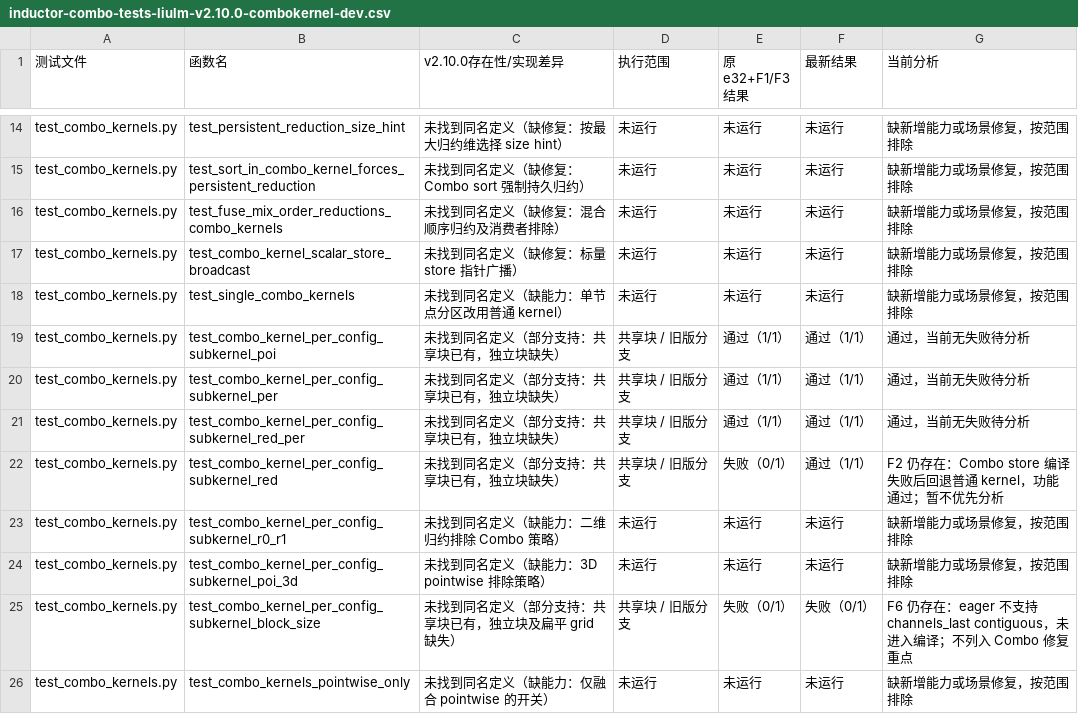
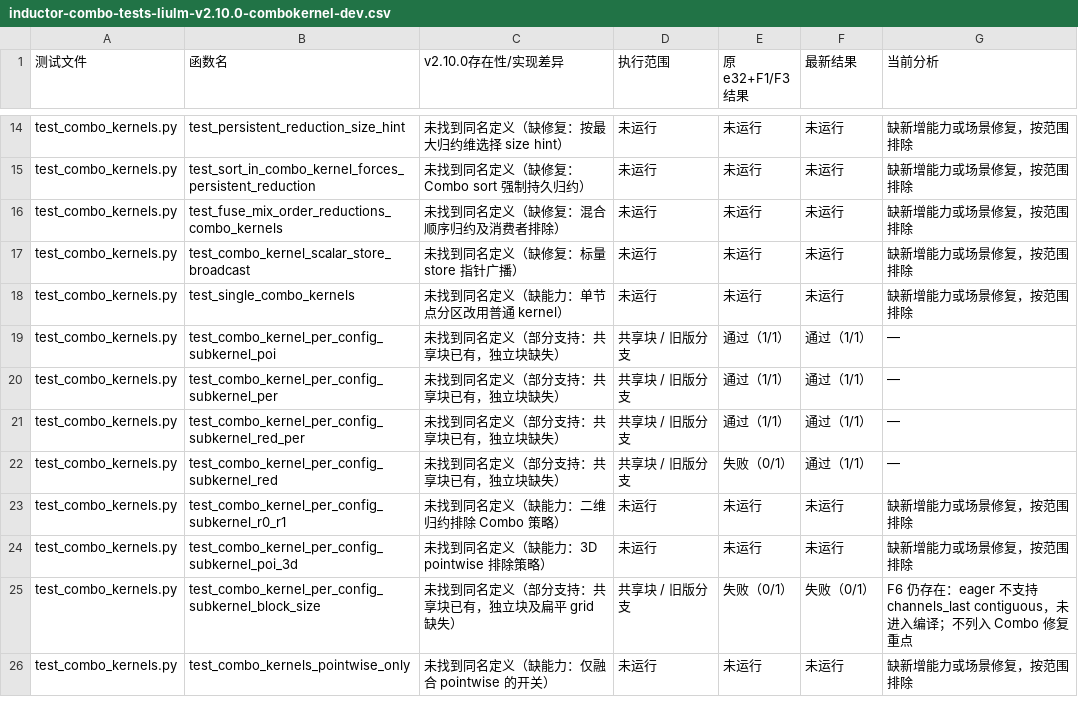
Before and after one commit to limbochao/torch-learn, a CSV file: docs/notes/compiler/codegen/inductor-combo-tests-liulm-v2.10.0-combokernel-dev.csv, drawn as a sheet; only a part is shown, gaps mark what is left out; the diff covers the shown part only.

Commit message:
docs: clear historical analysis from passing Combo cases

```diff
--- a/docs/notes/compiler/codegen/inductor-combo-tests-liulm-v2.10.0-combokernel-dev.csv
+++ b/docs/notes/compiler/codegen/inductor-combo-tests-liulm-v2.10.0-combokernel-dev.csv
@@ -18,6 +18,6 @@ test_combo_kernels.py,test_combo_kernel_scalar_store_broadcast,未找到同名
 test_combo_kernels.py,test_single_combo_kernels,未找到同名定义（缺能力：单节点分区改用普通 kernel）,未运行,未运行,未运行,缺新增能力或场景修复，按范围排除
-test_combo_kernels.py,test_combo_kernel_per_config_subkernel_poi,未找到同名定义（部分支持：共享块已有，独立块缺失）,共享块 / 旧版分支,通过（1/1）,通过（1/1）,通过，当前无失败待分析
-test_combo_kernels.py,test_combo_kernel_per_config_subkernel_per,未找到同名定义（部分支持：共享块已有，独立块缺失）,共享块 / 旧版分支,通过（1/1）,通过（1/1）,通过，当前无失败待分析
-test_combo_kernels.py,test_combo_kernel_per_config_subkernel_red_per,未找到同名定义（部分支持：共享块已有，独立块缺失）,共享块 / 旧版分支,通过（1/1）,通过（1/1）,通过，当前无失败待分析
-test_combo_kernels.py,test_combo_kernel_per_config_subkernel_red,未找到同名定义（部分支持：共享块已有，独立块缺失）,共享块 / 旧版分支,失败（0/1）,通过（1/1）,F2 仍存在：Combo store 编译失败后回退普通 kernel，功能通过；暂不优先分析
+test_combo_kernels.py,test_combo_kernel_per_config_subkernel_poi,未找到同名定义（部分支持：共享块已有，独立块缺失）,共享块 / 旧版分支,通过（1/1）,通过（1/1）,—
+test_combo_kernels.py,test_combo_kernel_per_config_subkernel_per,未找到同名定义（部分支持：共享块已有，独立块缺失）,共享块 / 旧版分支,通过（1/1）,通过（1/1）,—
+test_combo_kernels.py,test_combo_kernel_per_config_subkernel_red_per,未找到同名定义（部分支持：共享块已有，独立块缺失）,共享块 / 旧版分支,通过（1/1）,通过（1/1）,—
+test_combo_kernels.py,test_combo_kernel_per_config_subkernel_red,未找到同名定义（部分支持：共享块已有，独立块缺失）,共享块 / 旧版分支,失败（0/1）,通过（1/1）,—
 test_combo_kernels.py,test_combo_kernel_per_config_subkernel_r0_r1,未找到同名定义（缺能力：二维归约排除 Combo 策略）,未运行,未运行,未运行,缺新增能力或场景修复，按范围排除
```
Also changed, not shown: 48 edited cells elsewhere in this file, 2 other files.
